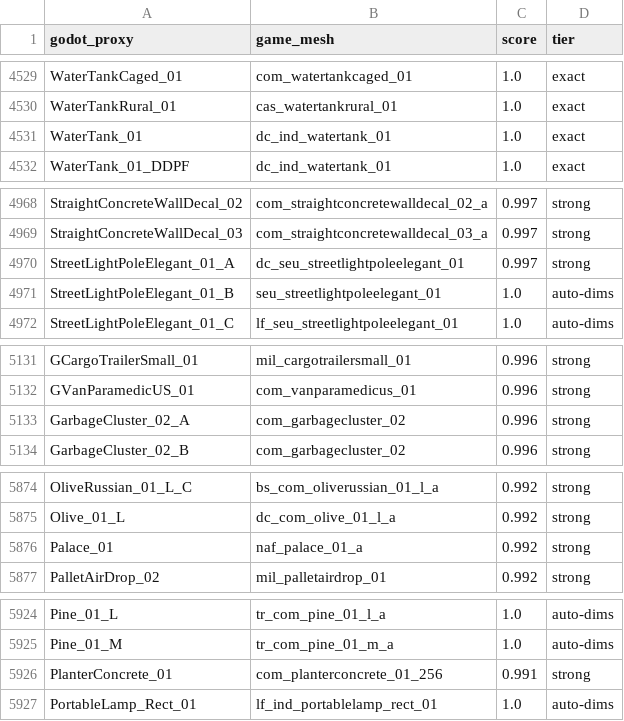
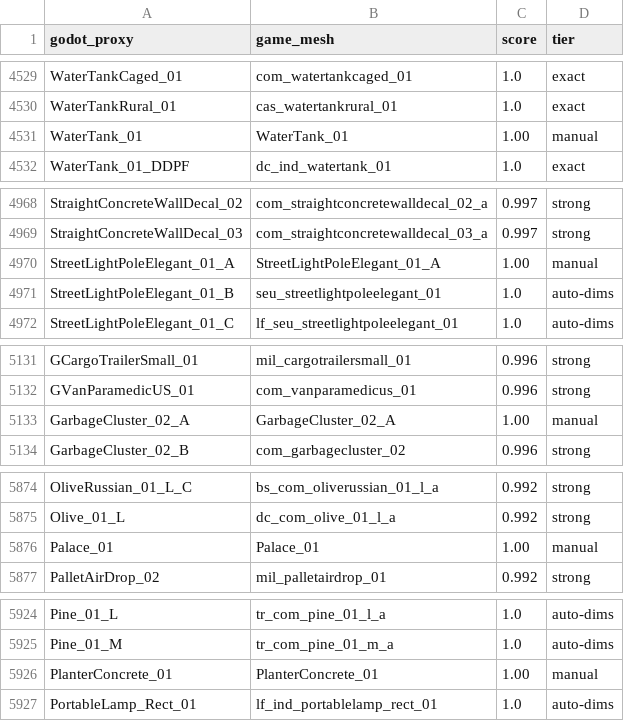
Before and after one commit to TabbedScamper/BF6_Model_Viewer, a TSV file: data/matches.tsv, drawn as a sheet; only a part is shown, gaps mark what is left out; the diff covers the shown part only.

Commit message:
Deliver prefab-assembled models for 40 composite Abbasid objects
Community report (Siege of Cairo): souk houses, wreck tanks, prop-dressed
vehicles, the palace, planters and posters were composite prefabs that
single-mesh matching could never represent - they shipped the wrong mesh or
nothing at all. These proxies are now pinned to proxy-named assembled models
(tier=manual) and the plugin manifest marks them nofit so the editor places
them exactly as the game builds them.

```diff
--- a/data/matches.tsv
+++ b/data/matches.tsv
@@ -4530,3 +4530,3 @@ WaterTankCaged_01	com_watertankcaged_01	1.0	exact
 WaterTankRural_01	cas_watertankrural_01	1.0	exact
-WaterTank_01	dc_ind_watertank_01	1.0	exact
+WaterTank_01	WaterTank_01	1.00	manual
 WaterTank_01_DDPF	dc_ind_watertank_01	1.0	exact
@@ -4969,3 +4969,3 @@ StraightConcreteWallDecal_02	com_straightconcretewalldecal_02_a	0.997	strong
 StraightConcreteWallDecal_03	com_straightconcretewalldecal_03_a	0.997	strong
-StreetLightPoleElegant_01_A	dc_seu_streetlightpoleelegant_01	0.997	strong
+StreetLightPoleElegant_01_A	StreetLightPoleElegant_01_A	1.00	manual
 StreetLightPoleElegant_01_B	seu_streetlightpoleelegant_01	1.0	auto-dims
@@ -5132,3 +5132,3 @@ GCargoTrailerSmall_01	mil_cargotrailersmall_01	0.996	strong
 GVanParamedicUS_01	com_vanparamedicus_01	0.996	strong
-GarbageCluster_02_A	com_garbagecluster_02	0.996	strong
+GarbageCluster_02_A	GarbageCluster_02_A	1.00	manual
 GarbageCluster_02_B	com_garbagecluster_02	0.996	strong
@@ -5875,3 +5875,3 @@ OliveRussian_01_L_C	bs_com_oliverussian_01_l_a	0.992	strong
 Olive_01_L	dc_com_olive_01_l_a	0.992	strong
-Palace_01	naf_palace_01_a	0.992	strong
+Palace_01	Palace_01	1.00	manual
 PalletAirDrop_02	mil_palletairdrop_01	0.992	strong
@@ -5925,3 +5925,3 @@ Pine_01_L	tr_com_pine_01_l_a	1.0	auto-dims
 Pine_01_M	tr_com_pine_01_m_a	1.0	auto-dims
-PlanterConcrete_01	com_planterconcrete_01_256	0.991	strong
+PlanterConcrete_01	PlanterConcrete_01	1.00	manual
 PortableLamp_Rect_01	lf_ind_portablelamp_rect_01	1.0	auto-dims
```
Also changed, not shown: 105 edited cells elsewhere in this file, 2 other files.
